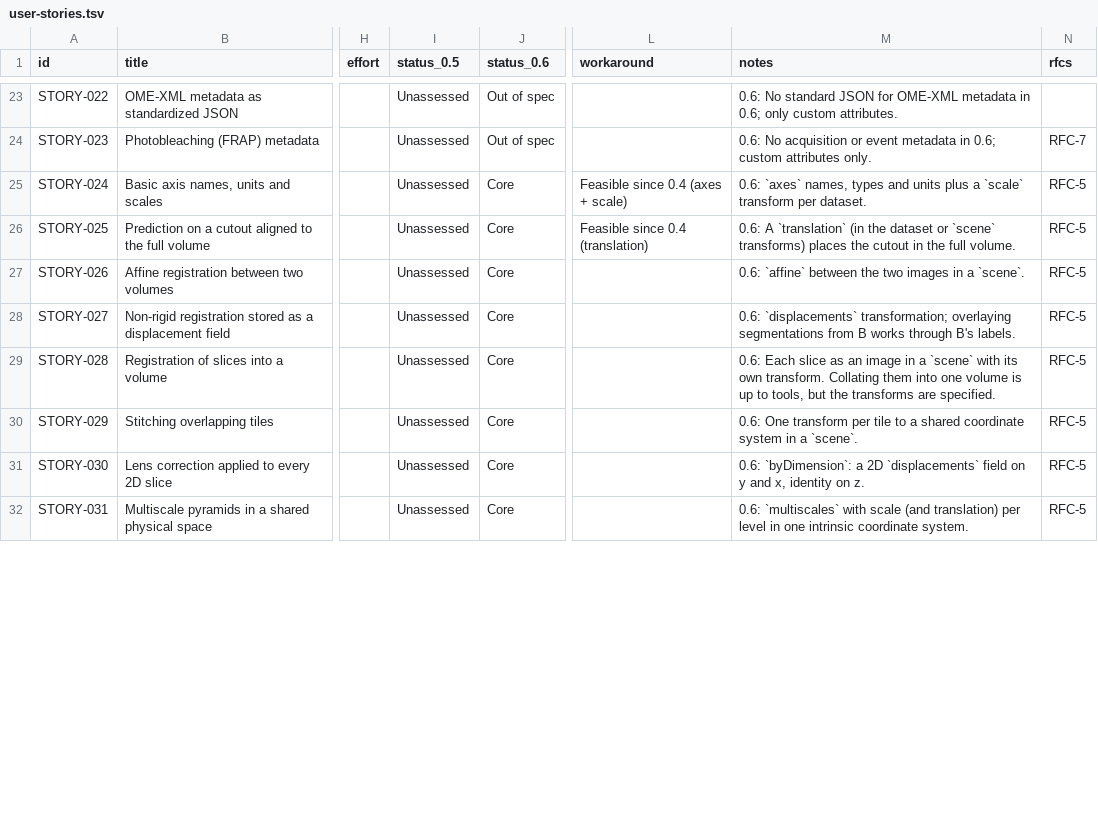
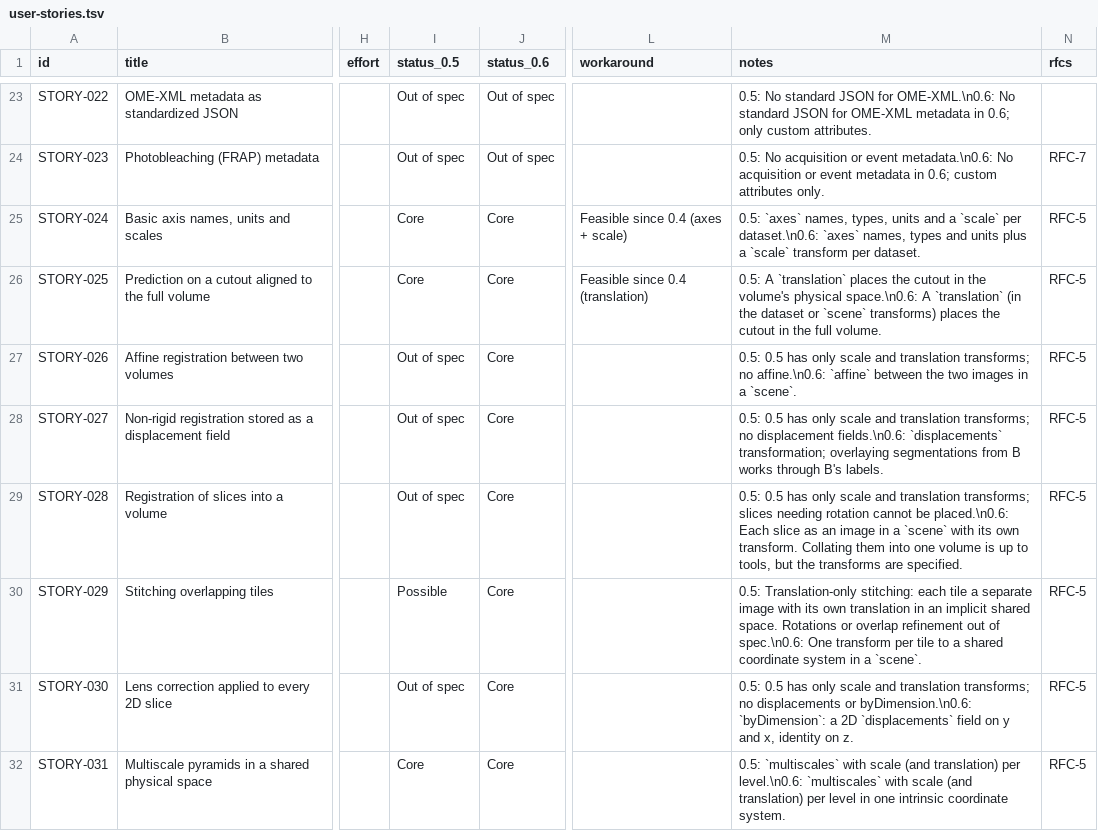
Before and after one commit to German-BioImaging/ome-zarr-stories, a TSV file: user-stories.tsv, drawn as a sheet; only a part is shown, gaps mark what is left out; the diff covers the shown part only; the diff names each change by its address in the sheet, - before the commit and + after, or states it on an @@ line.

```diff
--- a/user-stories.tsv
+++ b/user-stories.tsv
-I23:I24 (status_0.5): Unassessed
+I23:I24 (status_0.5): Out of spec
-M23 (notes): 0.6: No standard…
+M23 (notes): 0.5: No standard JSON for OME-XML.\n0.6: No standard…
-M24 (notes): 0.6: No acquisition…
+M24 (notes): 0.5: No acquisition or event metadata.\n0.6: No acquisition…
-I25:I26 (status_0.5): Unassessed
+I25:I26 (status_0.5): Core
-M25 (notes): 0.6: `axes` names,…
+M25 (notes): 0.5: `axes` names, types, units and a `scale` per dataset.\n0.6: `axes` names,…
-M26 (notes): 0.6: A `translation`…
+M26 (notes): 0.5: A `translation` places the cutout in the volume's physical space.\n0.6: A `translation`…
-I27:I29 (status_0.5): Unassessed
+I27:I29 (status_0.5): Out of spec
-M27 (notes): 0.6: `affine` between…
+M27 (notes): 0.5: 0.5 has only scale and translation transforms; no affine.\n0.6: `affine` between…
-M28 (notes): 0.6: `displacements` transformation;…
+M28 (notes): 0.5: 0.5 has only scale and translation transforms; no displacement fields.\n0.6: `displacements` transformation;…
-M29 (notes): 0.6: Each slice…
+M29 (notes): 0.5: 0.5 has only scale and translation transforms; slices needing rotation cannot be placed.\n0.6: Each slice…
-I30 (status_0.5): Unassessed
+I30 (status_0.5): Possible
-M30 (notes): 0.6: One transform…
+M30 (notes): 0.5: Translation-only stitching: each tile a separate image with its own translation in an implicit shared space. Rotations or overlap refinement out of spec.\n0.6: One transform…
-I31 (status_0.5): Unassessed
+I31 (status_0.5): Out of spec
-M31 (notes): 0.6: `byDimension`: a…
+M31 (notes): 0.5: 0.5 has only scale and translation transforms; no displacements or byDimension.\n0.6: `byDimension`: a…
-I32 (status_0.5): Unassessed
+I32 (status_0.5): Core
-M32 (notes): 0.6: `multiscales` with…
+M32 (notes): 0.5: `multiscales` with scale (and translation) per level.\n0.6: `multiscales` with…
```
Also changed, not shown: 84 edited cells elsewhere in this file.
